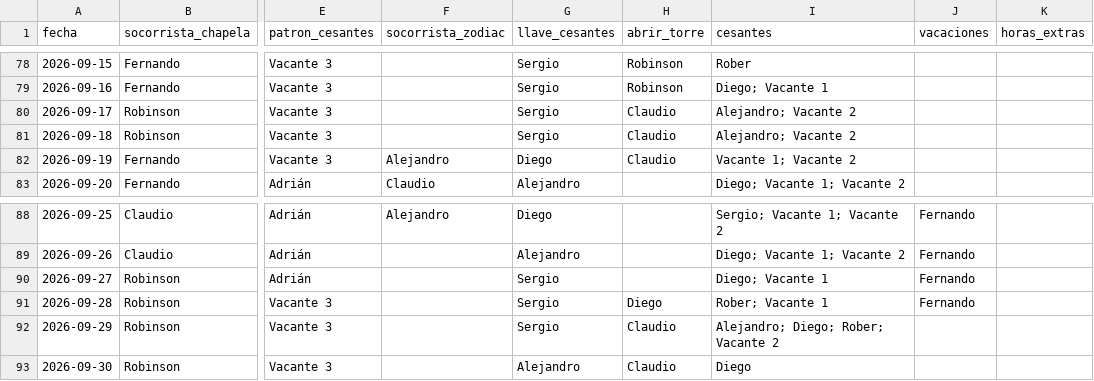
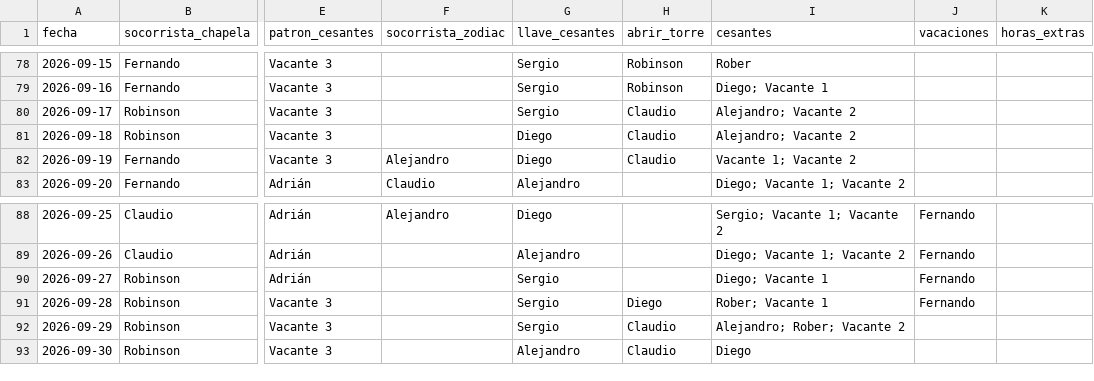
Before and after one commit to andrespi97/playas, a CSV file: turnos_jul_sep_2026.csv, drawn as a sheet; only a part is shown, gaps mark what is left out; the diff names each change by its address in the sheet, - before the commit and + after, or states it on an @@ line.

```diff
--- a/turnos_jul_sep_2026.csv
+++ b/turnos_jul_sep_2026.csv
-G81 (llave_cesantes): Sergio
+G81 (llave_cesantes): Diego
-I92 (cesantes): Alejandro; Diego; Rober; Vacante 2
+I92 (cesantes): Alejandro; Rober; Vacante 2
```
Also changed, not shown: 2 other files.
